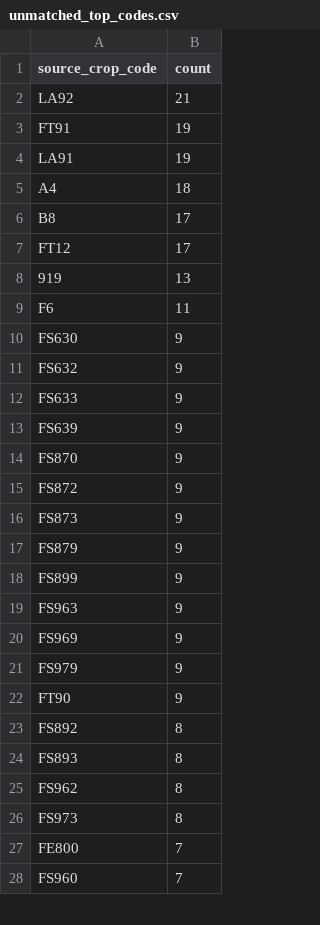
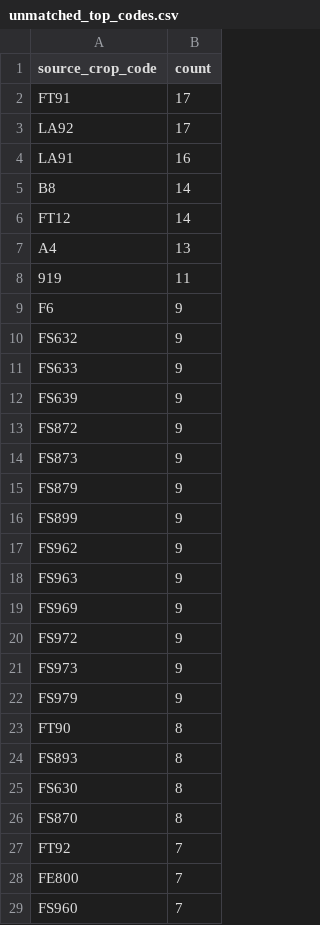
Before and after one commit to junborisproject0207-collab/vege-price-backend, a CSV file: output/unmatched_top_codes.csv, drawn as a sheet; only a part is shown; the diff covers the shown part only.

```diff
--- a/output/unmatched_top_codes.csv
+++ b/output/unmatched_top_codes.csv
@@ -1,11 +1,10 @@
 source_crop_code,count
-LA92,21
-FT91,19
-LA91,19
-A4,18
-B8,17
-FT12,17
-919,13
-F6,11
-FS630,9
+FT91,17
+LA92,17
+LA91,16
+B8,14
+FT12,14
+A4,13
+919,11
+F6,9
 FS632,9
@@ -13,3 +12,2 @@ FS633,9
 FS639,9
-FS870,9
 FS872,9
@@ -18,10 +16,13 @@ FS879,9
 FS899,9
+FS962,9
 FS963,9
 FS969,9
+FS972,9
+FS973,9
 FS979,9
-FT90,9
-FS892,8
+FT90,8
 FS893,8
-FS962,8
-FS973,8
+FS630,8
+FS870,8
+FT92,7
 FE800,7
```
Also changed, not shown: 23 added rows, 21 removed rows and 6 edited cells elsewhere in this file, output/unmatched_price_items.csv, output/unmatched_top_names.csv, 9 other files.
